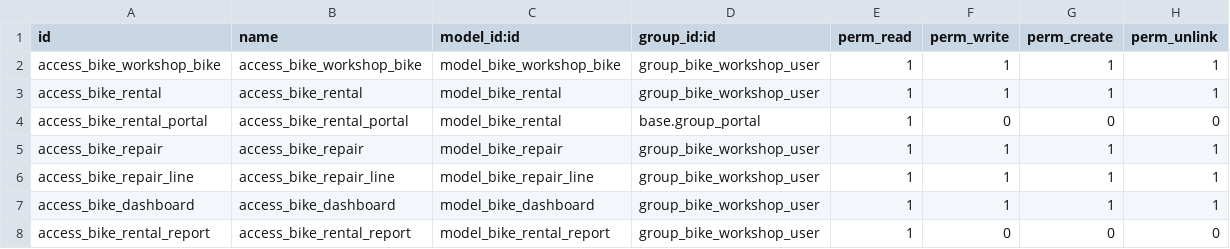
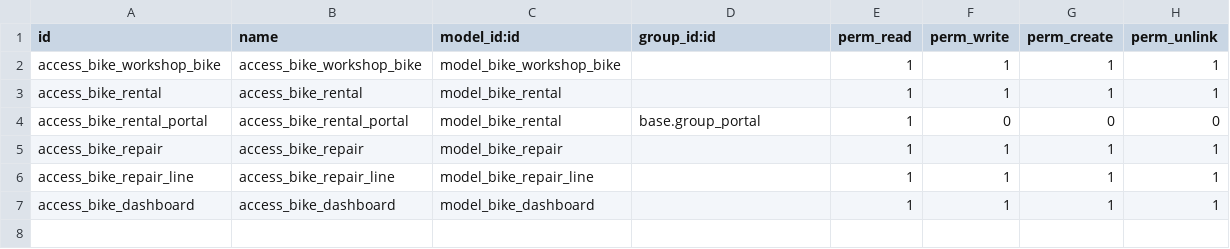
Before and after one commit to amerajahmani38-debug/bike_workshop, a CSV file: security/ir.model.access.csv, drawn as a sheet.

Commit message:
Update ir.model.access.csv

```diff
--- a/security/ir.model.access.csv
+++ b/security/ir.model.access.csv
@@ -1,8 +1,7 @@
 id,name,model_id:id,group_id:id,perm_read,perm_write,perm_create,perm_unlink
-access_bike_workshop_bike,access_bike_workshop_bike,model_bike_workshop_bike,group_bike_workshop_user,1,1,1,1
-access_bike_rental,access_bike_rental,model_bike_rental,group_bike_workshop_user,1,1,1,1
+access_bike_workshop_bike,access_bike_workshop_bike,model_bike_workshop_bike,,1,1,1,1
+access_bike_rental,access_bike_rental,model_bike_rental,,1,1,1,1
 access_bike_rental_portal,access_bike_rental_portal,model_bike_rental,base.group_portal,1,0,0,0
-access_bike_repair,access_bike_repair,model_bike_repair,group_bike_workshop_user,1,1,1,1
-access_bike_repair_line,access_bike_repair_line,model_bike_repair_line,group_bike_workshop_user,1,1,1,1
-access_bike_dashboard,access_bike_dashboard,model_bike_dashboard,group_bike_workshop_user,1,1,1,1
-access_bike_rental_report,access_bike_rental_report,model_bike_rental_report,group_bike_workshop_user,1,0,0,0
+access_bike_repair,access_bike_repair,model_bike_repair,,1,1,1,1
+access_bike_repair_line,access_bike_repair_line,model_bike_repair_line,,1,1,1,1
+access_bike_dashboard,access_bike_dashboard,model_bike_dashboard,,1,1,1,1
```
